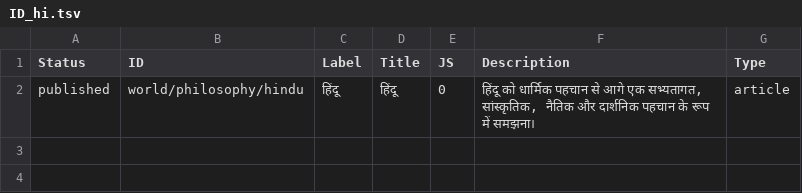
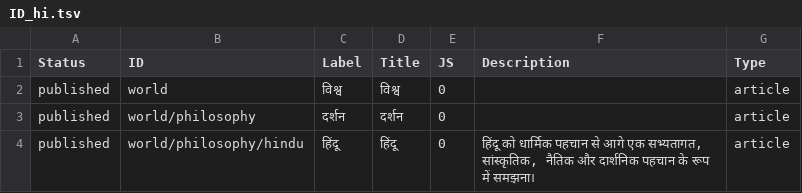
Before and after one commit to ujnotes/web-site, a TSV file: Config/ID_hi.tsv, drawn as a sheet.

Commit message:
Reuse English Hindu cover for Hindi article

```diff
--- a/Config/ID_hi.tsv
+++ b/Config/ID_hi.tsv
@@ -1,2 +1,4 @@
 Status	ID	Label	Title	JS	Description	Type
+published	world	विश्व	विश्व	0		article
+published	world/philosophy	दर्शन	दर्शन	0		article
 published	world/philosophy/hindu	हिंदू	हिंदू	0	हिंदू को धार्मिक पहचान से आगे एक सभ्यतागत, सांस्कृतिक, नैतिक और दार्शनिक पहचान के रूप में समझना।	article
```
Also changed, not shown: 2 other files.
